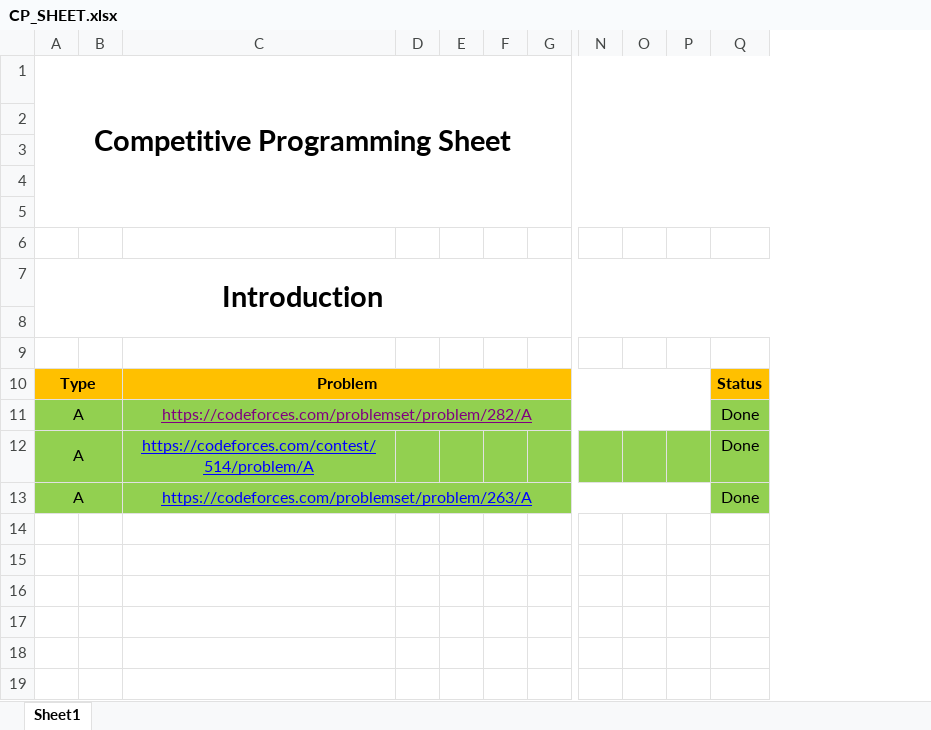
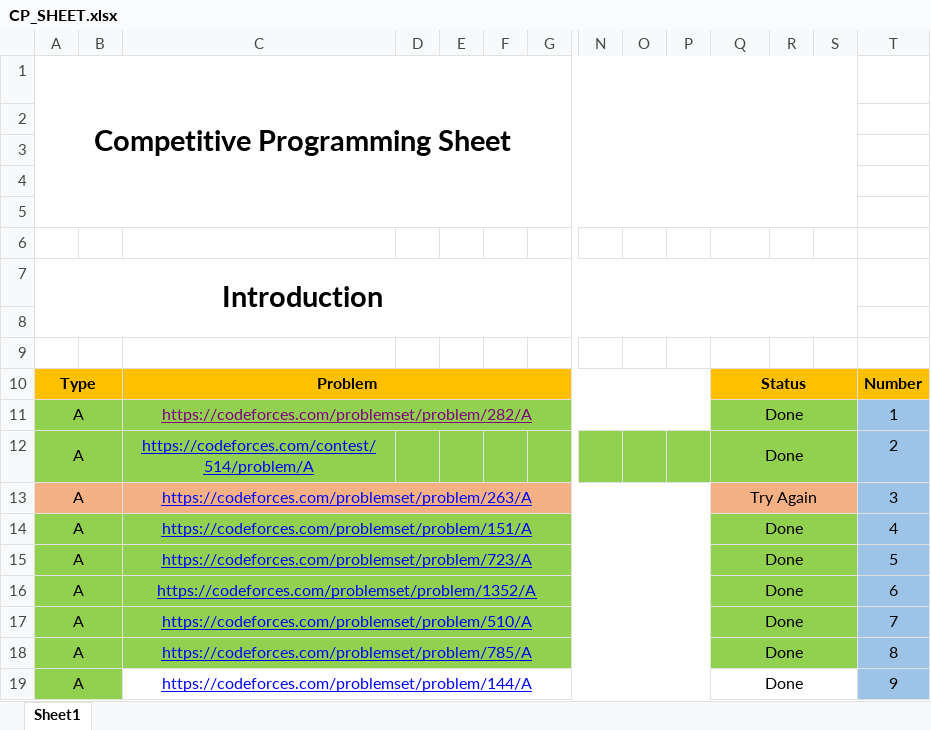
Before and after one commit to anishsingh42/DSA_EveryDay, an Excel workbook: Codeforces/CP_SHEET.xlsx, sheet Sheet1, drawn as a sheet; only a part is shown, gaps mark what is left out; values as stored, in another font and other column widths than the file's, no borders; addresses are those after the commit; rows hold the shown columns only; the diff names each change by its address in the sheet, - before the commit and + after, or states it on an @@ line.

Commit message:
CP Sheet introductory problems

```diff
--- a/Codeforces/CP_SHEET.xlsx (sheet Sheet1)
+++ b/Codeforces/CP_SHEET.xlsx (sheet Sheet1)
+column R, empty
+column S, empty
+column T, rows 10-12: Number | 1 | 2; row 15: 5
+Q10:S10 merged
+Q11:S11 merged
+Q12:S12 merged
+row 13: A |  | https://codeforces.com/problemset/problem/263/A |  |  |  |  |  |  |  | Try Again |  |  | 3
+row 14: A |  | https://codeforces.com/problemset/problem/151/A |  |  |  |  |  |  |  | Done |  |  | 4
-C15: https://codeforces.com/problemset/problem/263/A
+C15: https://codeforces.com/problemset/problem/723/A
+Q15:S15 merged
+row 16: A |  | https://codeforces.com/problemset/problem/1352/A |  |  |  |  |  |  |  | Done |  |  | 6
+row 17: A |  | https://codeforces.com/problemset/problem/510/A |  |  |  |  |  |  |  | Done |  |  | 7
+row 18: A |  | https://codeforces.com/problemset/problem/785/A |  |  |  |  |  |  |  | Done |  |  | 8
+row 19: A |  | https://codeforces.com/problemset/problem/144/A |  |  |  |  |  |  |  | Done |  |  | 9
```
